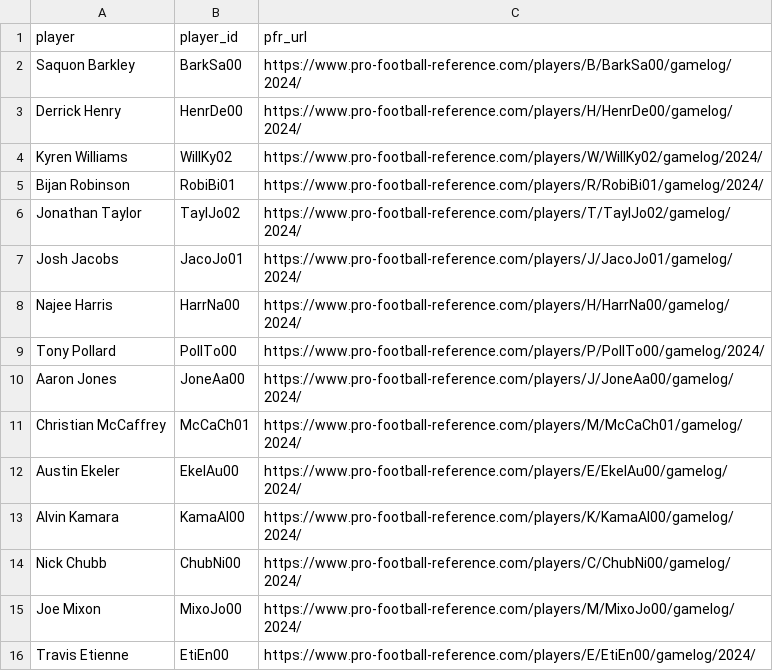
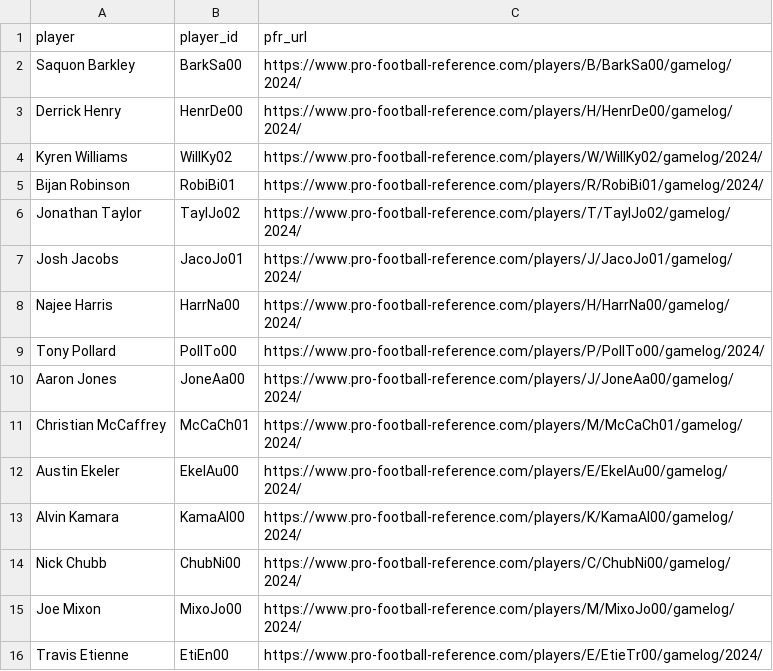
Before and after one commit to mightenyip/ff-injury-risk-model, a CSV file: data/rb_2024_manual_list.csv, drawn as a sheet.

Commit message:
Update rb_2024_manual_list.csv

```diff
--- a/data/rb_2024_manual_list.csv
+++ b/data/rb_2024_manual_list.csv
@@ -15,2 +15,2 @@ Nick Chubb,ChubNi00,https://www.pro-football-reference.com/players/C/ChubNi00/ga
 Joe Mixon,MixoJo00,https://www.pro-football-reference.com/players/M/MixoJo00/gamelog/2024/
-Travis Etienne,EtiEn00,https://www.pro-football-reference.com/players/E/EtiEn00/gamelog/2024/
+Travis Etienne,EtiEn00,https://www.pro-football-reference.com/players/E/EtieTr00/gamelog/2024/
```
